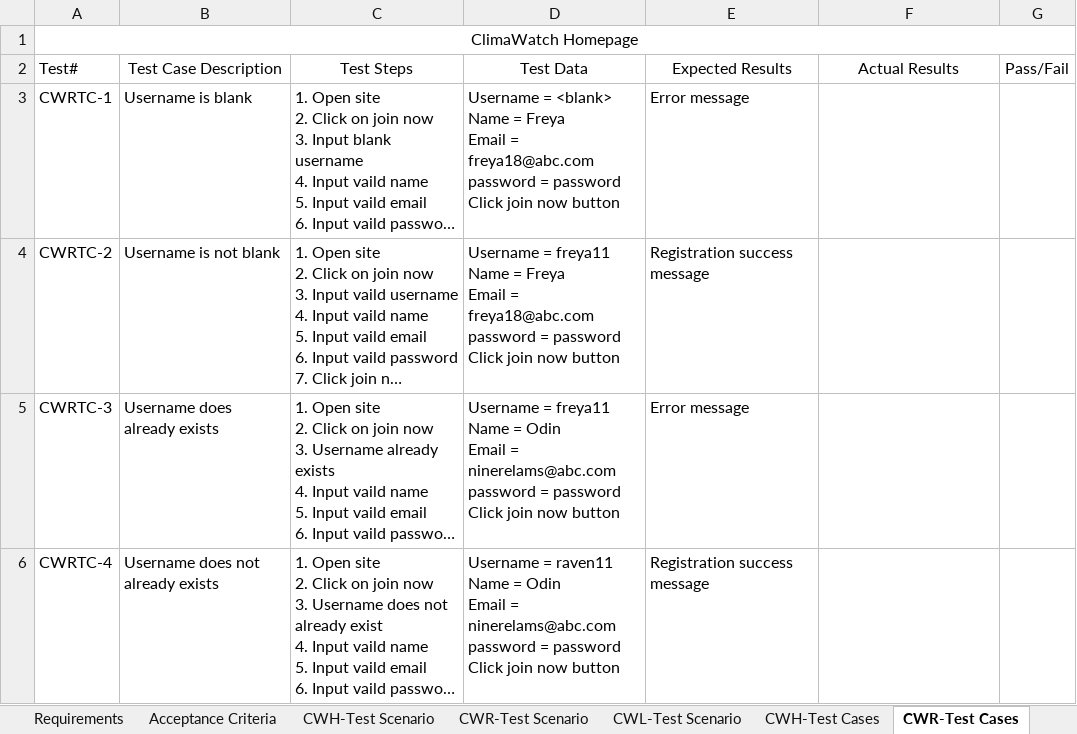
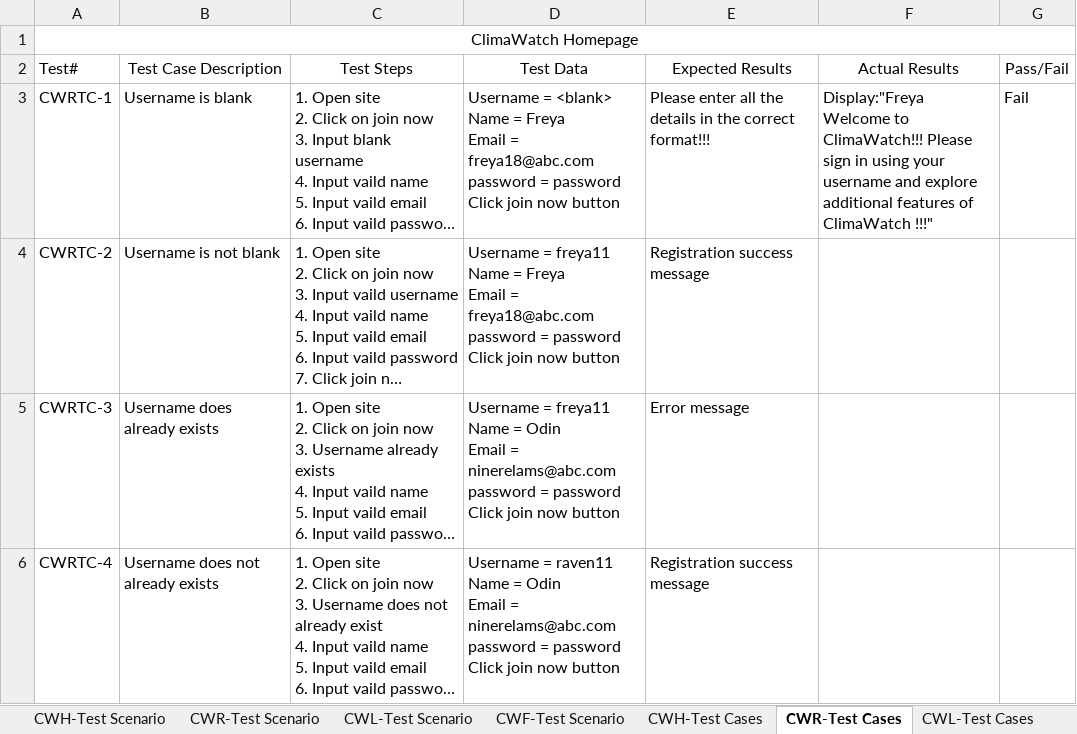
Before and after one commit to STM2050/ClimaWatch-Testing-Documentation, an Excel workbook: ClimaWatch Testing Documentation.xlsx, sheet CWR-Test Cases, drawn as a sheet; only a part is shown; long unchanged cells end in …; values as stored, in another font and other column widths than the file's, no borders; the diff names each change by its address in the sheet, - before the commit and + after, or states it on an @@ line.

Commit message:
modify ClimaWatch Testing Documentation and add ClimaWatch Defect Report.xlsx

```diff
--- a/ClimaWatch Testing Documentation.xlsx (sheet CWR-Test Cases)
+++ b/ClimaWatch Testing Documentation.xlsx (sheet CWR-Test Cases)
+sheet tab: CWF-Test Scenario
-E3 (Expected Results): Error message
+E3 (Expected Results): Please enter all the details in the correct format!!!
-F3 (Actual Results): (empty)
+F3 (Actual Results): Display:"Freya Welcome to ClimaWatch!!! Please sign in using your username and explore additional features of ClimaWatch !!!"
-G3 (Pass/Fail): (empty)
+G3 (Pass/Fail): Fail
```
Also changed, not shown: sheet CWL-Test Cases, sheet CWH-Test Cases, sheet Requirements, sheet CWH-Test Scenario, other sheet tabs, 1 other file.
